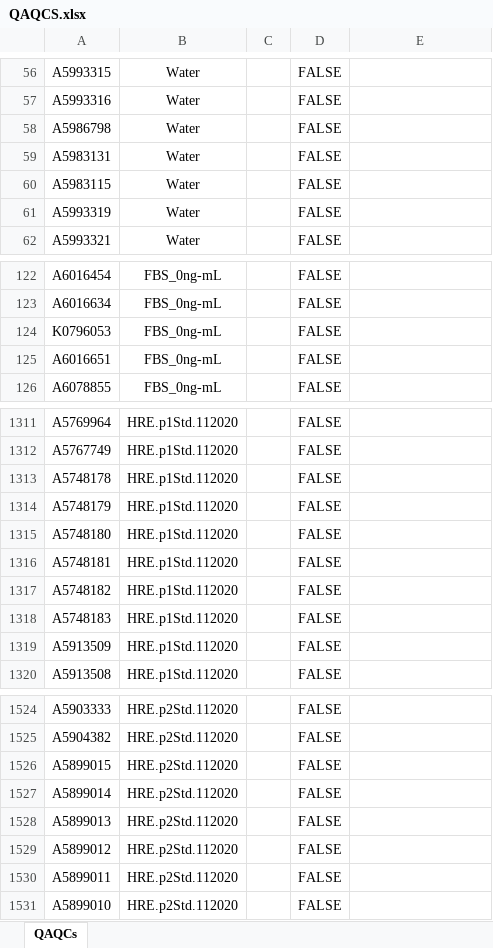
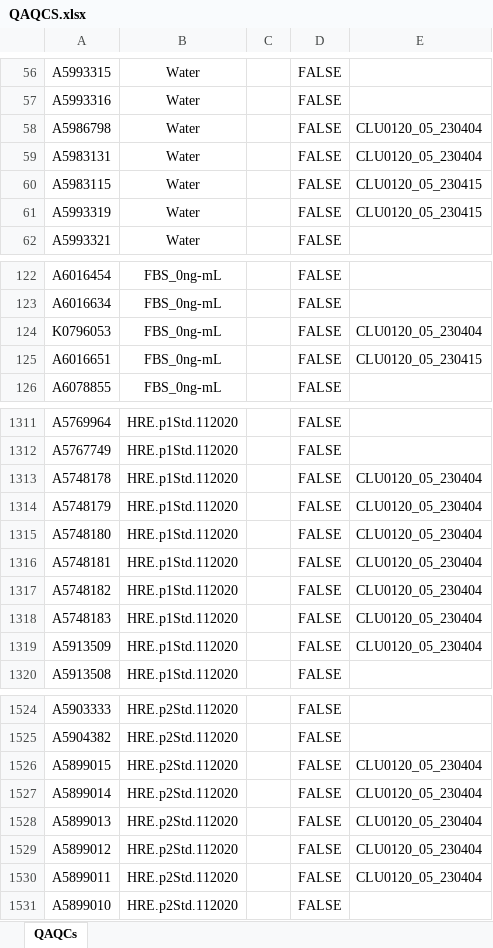
Before and after one commit to mariacardelino/sequence_generator, an Excel workbook: QAQCS.xlsx, sheet QAQCs, drawn as a sheet; only a part is shown, gaps mark what is left out; values as stored, in another font and other column widths than the file's, no borders; the diff covers the shown part only; the diff names each change by its address in the sheet, - before the commit and + after, or states it on an @@ line.

```diff
--- a/QAQCS.xlsx (sheet QAQCs)
+++ b/QAQCS.xlsx (sheet QAQCs)
-E58:E59: (empty)
+E58:E59: CLU0120_05_230404
-E60:E61: (empty)
+E60:E61: CLU0120_05_230415
-E124: (empty)
+E124: CLU0120_05_230404
-E125: (empty)
+E125: CLU0120_05_230415
-E1313:E1319: (empty)
+E1313:E1319: CLU0120_05_230404
-E1526:E1530: (empty)
+E1526:E1530: CLU0120_05_230404
```
Also changed, not shown: 44 edited cells elsewhere in this sheet, Samples.xlsx, 6 other files.
